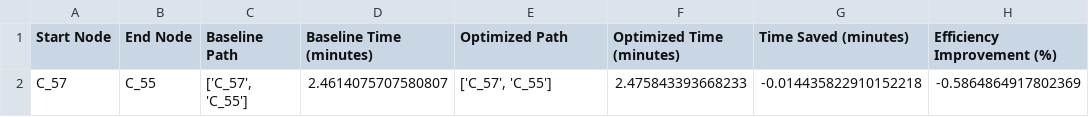
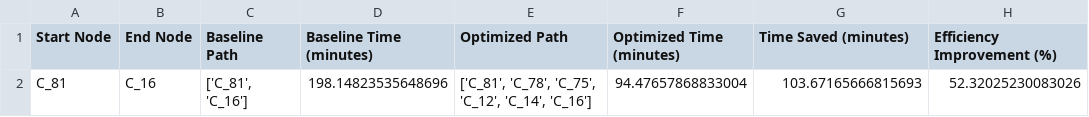
Before and after one commit to aravindh49/logistics-route-optimization, a CSV file: src/reports/optimization_report.csv, drawn as a sheet.

Commit message:
feat: Add initial optimization report and route visualization

```diff
--- a/src/reports/optimization_report.csv
+++ b/src/reports/optimization_report.csv
@@ -1,2 +1,2 @@
 Start Node,End Node,Baseline Path,Baseline Time (minutes),Optimized Path,Optimized Time (minutes),Time Saved (minutes),Efficiency Improvement (%)
-C_57,C_55,"['C_57', 'C_55']",2.4614075707580807,"['C_57', 'C_55']",2.475843393668233,-0.014435822910152218,-0.5864864917802369
+C_81,C_16,"['C_81', 'C_16']",198.14823535648696,"['C_81', 'C_78', 'C_75', 'C_12', 'C_14', 'C_16']",94.47657868833004,103.67165666815693,52.32025230083026
```
Also changed, not shown: 1 other file.
